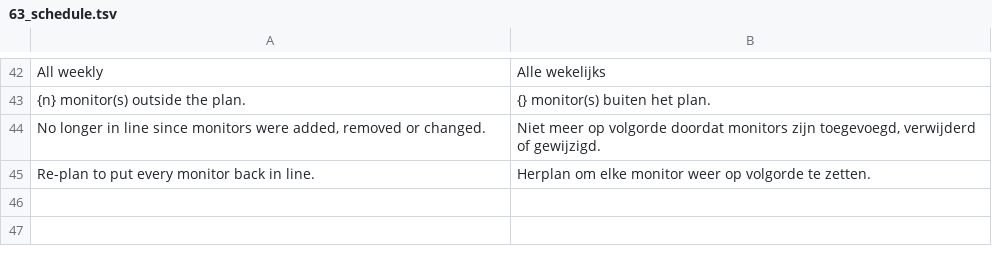
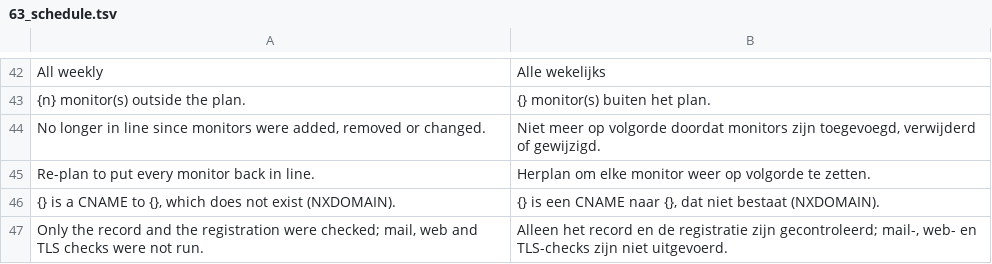
Before and after one commit to ItsRaYnor/DomainLens, a TSV file: i18n/nl_ui/63_schedule.tsv, drawn as a sheet; only a part is shown, gaps mark what is left out.

Commit message:
Report a dangling CNAME as one, not as a name missing from DNS
The resolver follows a CNAME and answers NXDOMAIN for the whole chain, so
a name pointing at a target that no longer exists was reported as "not in
DNS" with advice to check the delegation, and the dangling record went
unmentioned. The NXDOMAIN is now checked against the name asked: a
dangling CNAME is graded as the takeover audit grades it, with its
target, and mail, web and TLS checks are not run on a name that resolves
to nothing.

Release 0.1.8.

```diff
--- a/i18n/nl_ui/63_schedule.tsv
+++ b/i18n/nl_ui/63_schedule.tsv
@@ -45 +45,3 @@ No longer in line since monitors were added, removed or changed.	Niet meer op vo
 Re-plan to put every monitor back in line.	Herplan om elke monitor weer op volgorde te zetten.
+{} is a CNAME to {}, which does not exist (NXDOMAIN).	{} is een CNAME naar {}, dat niet bestaat (NXDOMAIN).
+Only the record and the registration were checked; mail, web and TLS checks were not run.	Alleen het record en de registratie zijn gecontroleerd; mail-, web- en TLS-checks zijn niet uitgevoerd.
```
Also changed, not shown: 9 other files.
